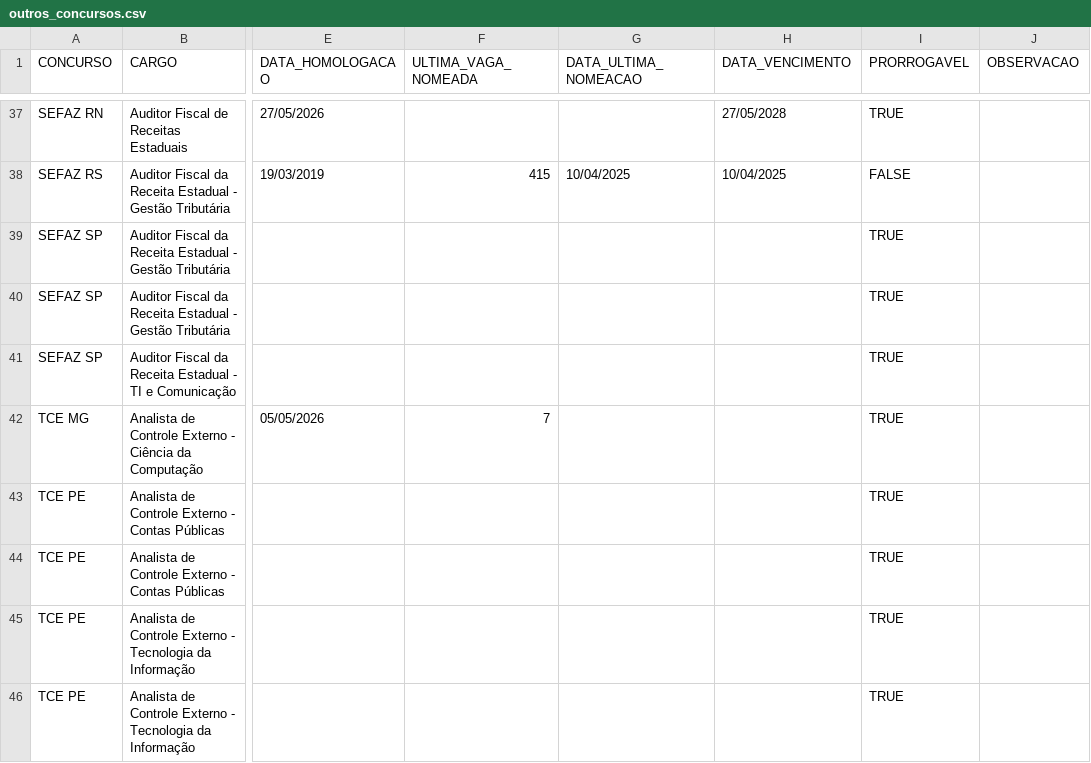
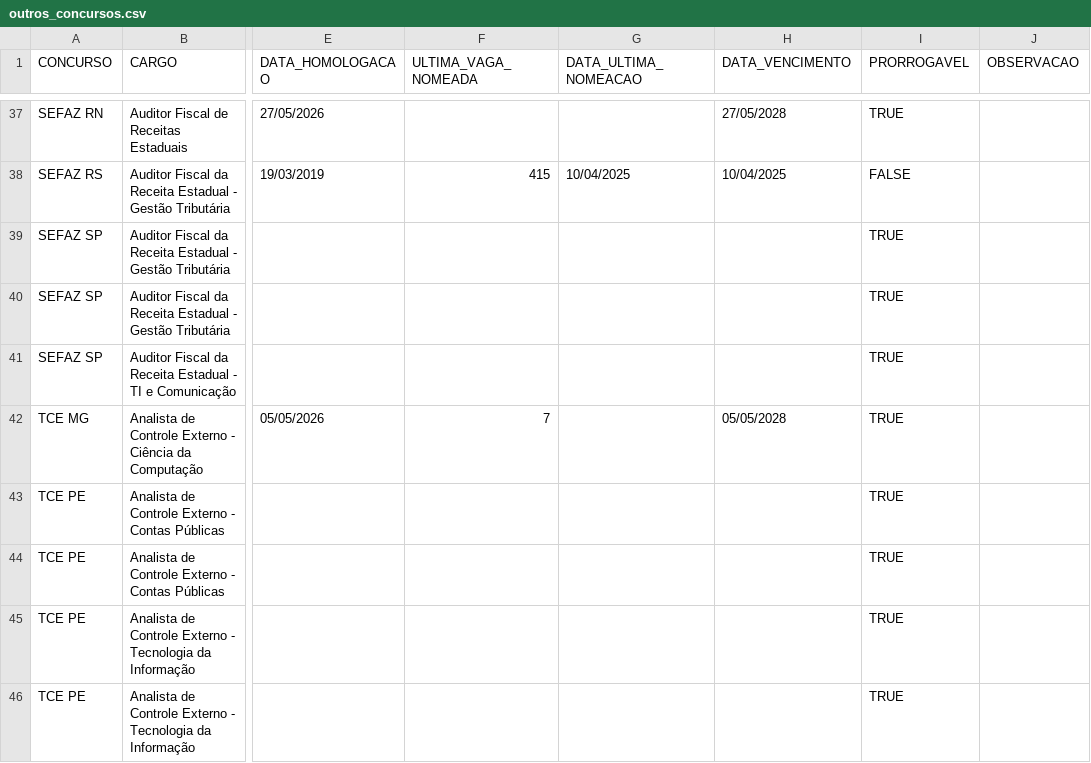
Before and after one commit to observatoriosefmg/observatoriosefmg.github.io, a CSV file: evasao/data/outros_concursos.csv, drawn as a sheet; only a part is shown, gaps mark what is left out; the diff names each change by its address in the sheet, - before the commit and + after, or states it on an @@ line.

Commit message:
validade TCE MG

```diff
--- a/evasao/data/outros_concursos.csv
+++ b/evasao/data/outros_concursos.csv
-H42 (DATA_VENCIMENTO): (empty)
+H42 (DATA_VENCIMENTO): 05/05/2028
```
